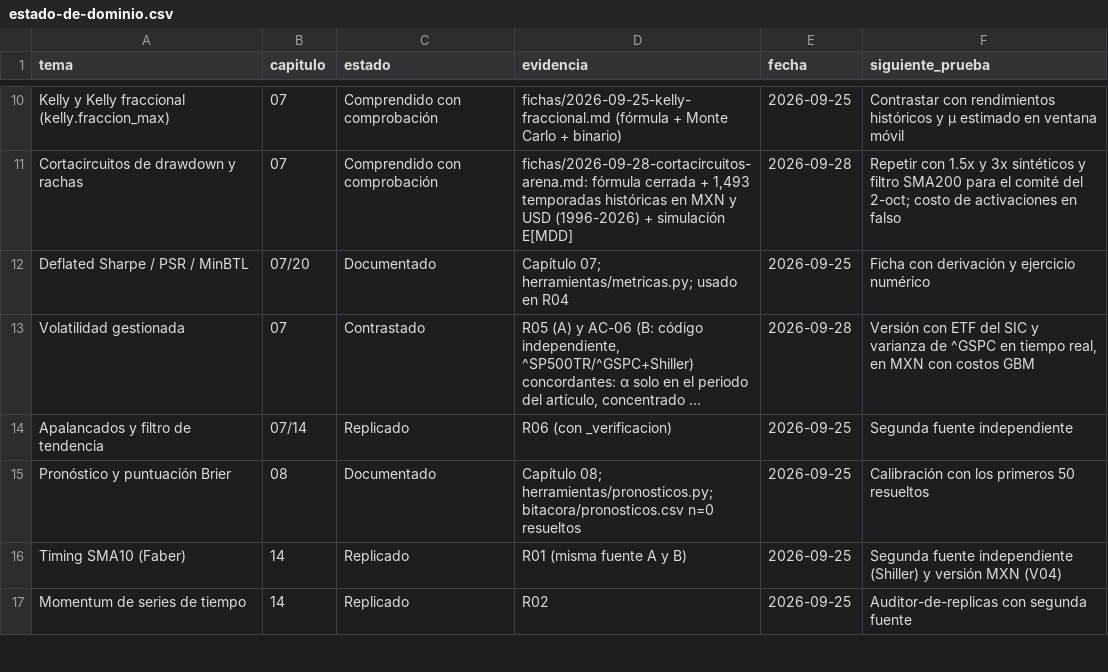
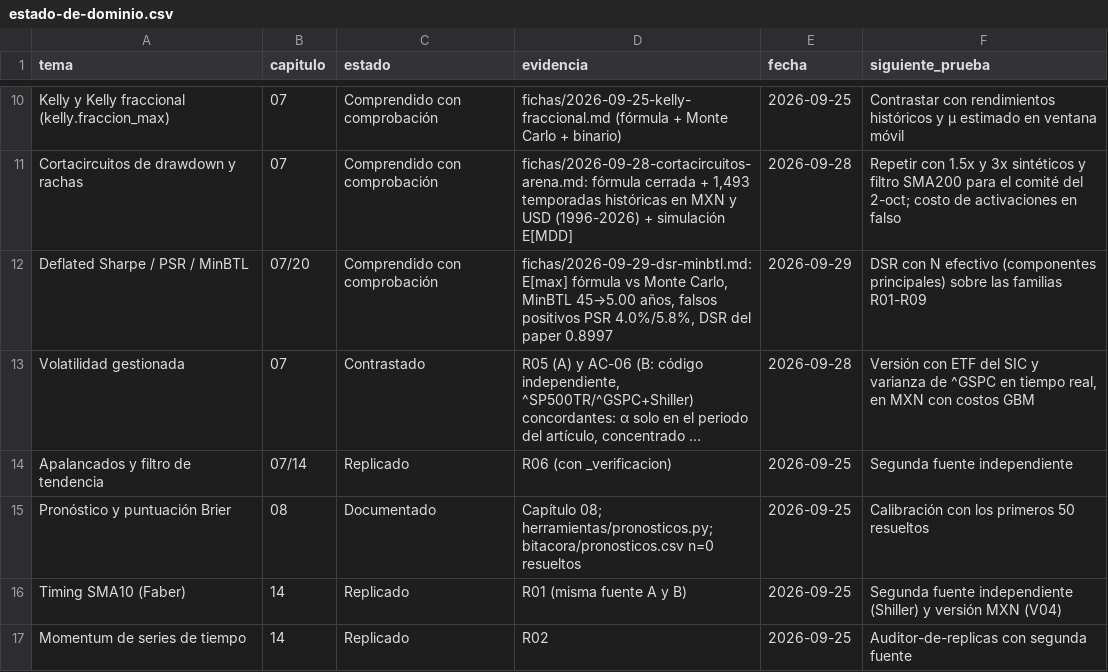
Before and after one commit to izurieta77/New1, a CSV file: conocimiento/estado-de-dominio.csv, drawn as a sheet; only a part is shown, gaps mark what is left out; long unchanged cells end in …; the diff names each change by its address in the sheet, - before the commit and + after, or states it on an @@ line.

```diff
--- a/conocimiento/estado-de-dominio.csv
+++ b/conocimiento/estado-de-dominio.csv
-C12 (estado): Documentado
+C12 (estado): Comprendido con comprobación
-D12 (evidencia): Capítulo 07; herramientas/metricas.py; usado en R04
+D12 (evidencia): fichas/2026-09-29-dsr-minbtl.md: E[max] fórmula vs Monte Carlo, MinBTL 45→5.00 años, falsos positivos PSR 4.0%/5.8%, DSR del paper 0.8997
-E12 (fecha): 2026-09-25
+E12 (fecha): 2026-09-29
-F12 (siguiente_prueba): Ficha con derivación y ejercicio numérico
+F12 (siguiente_prueba): DSR con N efectivo (componentes principales) sobre las familias R01-R09
```
Also changed, not shown: 3 other files.
